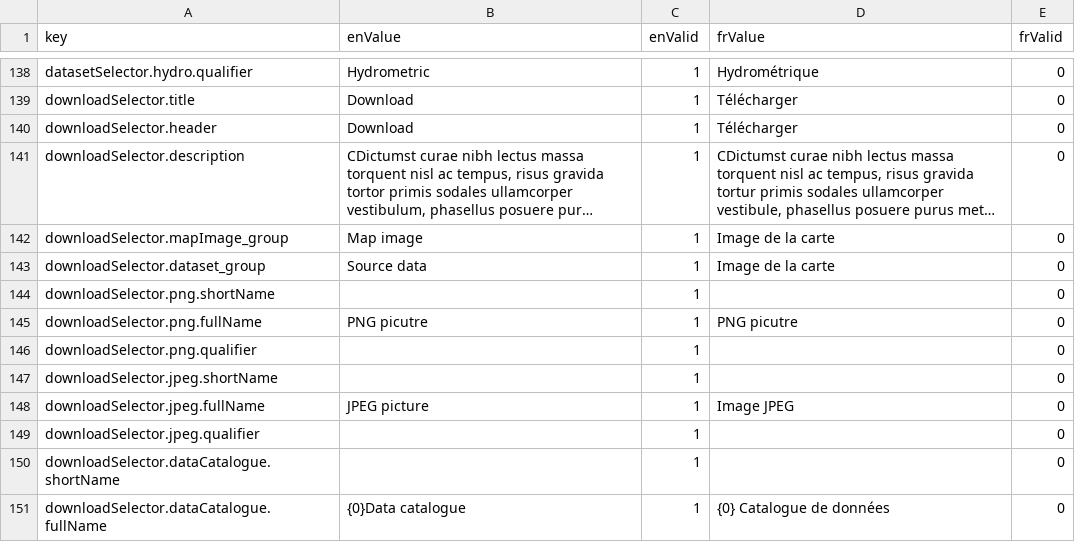
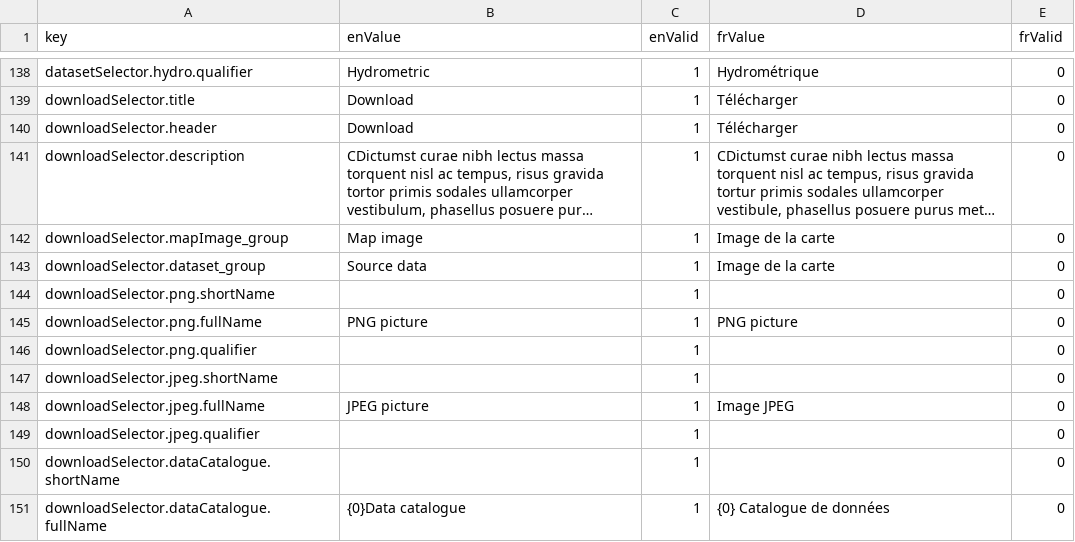
Before and after one commit to milespetrov/cccs, a CSV file: src/lang/lang.csv, drawn as a sheet; only a part is shown, gaps mark what is left out; long unchanged cells end in ….

```diff
--- a/src/lang/lang.csv
+++ b/src/lang/lang.csv
@@ -144,3 +144,3 @@ downloadSelector.dataset_group,Source data,1,Image de la carte,0
 downloadSelector.png.shortName,,1,,0
-downloadSelector.png.fullName,PNG picutre,1,PNG picutre,0
+downloadSelector.png.fullName,PNG picture,1,PNG picture,0
 downloadSelector.png.qualifier,,1,,0
```
Also changed, not shown: 1 other file.
